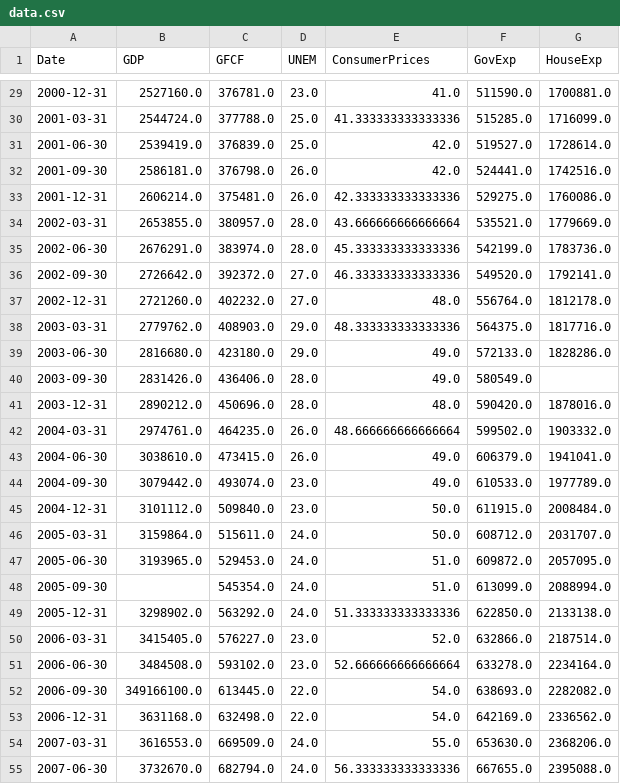
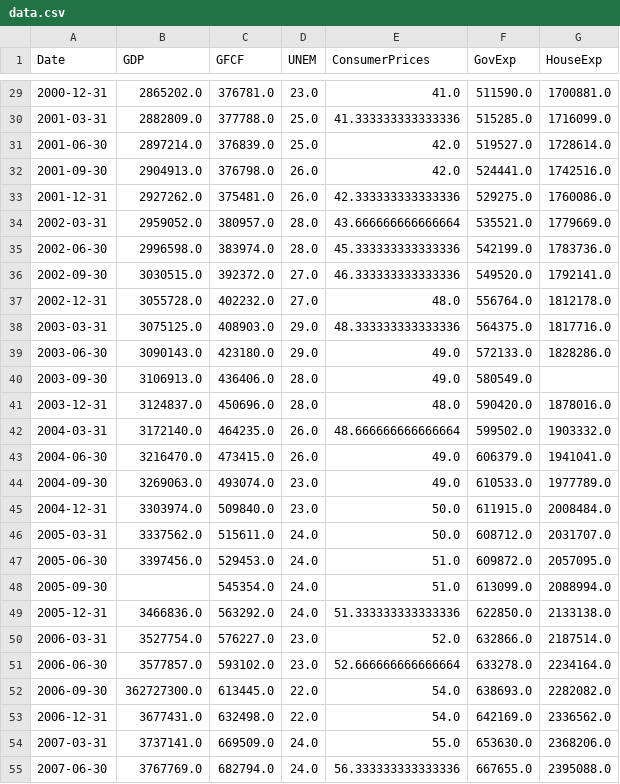
Before and after one commit to lukebarnes-ct/esd-data-science-exercise, a CSV file: data/data.csv, drawn as a sheet; only a part is shown, gaps mark what is left out; the diff covers the shown part only.

```diff
--- a/data/data.csv
+++ b/data/data.csv
@@ -29,27 +29,27 @@ Date,GDP,GFCF,UNEM,ConsumerPrices,GovExp,HouseExp
-2000-12-31,2527160.0,376781.0,23.0,41.0,511590.0,1700881.0
-2001-03-31,2544724.0,377788.0,25.0,41.333333333333336,515285.0,1716099.0
-2001-06-30,2539419.0,376839.0,25.0,42.0,519527.0,1728614.0
-2001-09-30,2586181.0,376798.0,26.0,42.0,524441.0,1742516.0
-2001-12-31,2606214.0,375481.0,26.0,42.333333333333336,529275.0,1760086.0
-2002-03-31,2653855.0,380957.0,28.0,43.666666666666664,535521.0,1779669.0
-2002-06-30,2676291.0,383974.0,28.0,45.333333333333336,542199.0,1783736.0
-2002-09-30,2726642.0,392372.0,27.0,46.333333333333336,549520.0,1792141.0
-2002-12-31,2721260.0,402232.0,27.0,48.0,556764.0,1812178.0
-2003-03-31,2779762.0,408903.0,29.0,48.333333333333336,564375.0,1817716.0
-2003-06-30,2816680.0,423180.0,29.0,49.0,572133.0,1828286.0
-2003-09-30,2831426.0,436406.0,28.0,49.0,580549.0,
-2003-12-31,2890212.0,450696.0,28.0,48.0,590420.0,1878016.0
-2004-03-31,2974761.0,464235.0,26.0,48.666666666666664,599502.0,1903332.0
-2004-06-30,3038610.0,473415.0,26.0,49.0,606379.0,1941041.0
-2004-09-30,3079442.0,493074.0,23.0,49.0,610533.0,1977789.0
-2004-12-31,3101112.0,509840.0,23.0,50.0,611915.0,2008484.0
-2005-03-31,3159864.0,515611.0,24.0,50.0,608712.0,2031707.0
-2005-06-30,3193965.0,529453.0,24.0,51.0,609872.0,2057095.0
+2000-12-31,2865202.0,376781.0,23.0,41.0,511590.0,1700881.0
+2001-03-31,2882809.0,377788.0,25.0,41.333333333333336,515285.0,1716099.0
+2001-06-30,2897214.0,376839.0,25.0,42.0,519527.0,1728614.0
+2001-09-30,2904913.0,376798.0,26.0,42.0,524441.0,1742516.0
+2001-12-31,2927262.0,375481.0,26.0,42.333333333333336,529275.0,1760086.0
+2002-03-31,2959052.0,380957.0,28.0,43.666666666666664,535521.0,1779669.0
+2002-06-30,2996598.0,383974.0,28.0,45.333333333333336,542199.0,1783736.0
+2002-09-30,3030515.0,392372.0,27.0,46.333333333333336,549520.0,1792141.0
+2002-12-31,3055728.0,402232.0,27.0,48.0,556764.0,1812178.0
+2003-03-31,3075125.0,408903.0,29.0,48.333333333333336,564375.0,1817716.0
+2003-06-30,3090143.0,423180.0,29.0,49.0,572133.0,1828286.0
+2003-09-30,3106913.0,436406.0,28.0,49.0,580549.0,
+2003-12-31,3124837.0,450696.0,28.0,48.0,590420.0,1878016.0
+2004-03-31,3172140.0,464235.0,26.0,48.666666666666664,599502.0,1903332.0
+2004-06-30,3216470.0,473415.0,26.0,49.0,606379.0,1941041.0
+2004-09-30,3269063.0,493074.0,23.0,49.0,610533.0,1977789.0
+2004-12-31,3303974.0,509840.0,23.0,50.0,611915.0,2008484.0
+2005-03-31,3337562.0,515611.0,24.0,50.0,608712.0,2031707.0
+2005-06-30,3397456.0,529453.0,24.0,51.0,609872.0,2057095.0
 2005-09-30,,545354.0,24.0,51.0,613099.0,2088994.0
-2005-12-31,3298902.0,563292.0,24.0,51.333333333333336,622850.0,2133138.0
-2006-03-31,3415405.0,576227.0,23.0,52.0,632866.0,2187514.0
-2006-06-30,3484508.0,593102.0,23.0,52.666666666666664,633278.0,2234164.0
-2006-09-30,349166100.0,613445.0,22.0,54.0,638693.0,2282082.0
-2006-12-31,3631168.0,632498.0,22.0,54.0,642169.0,2336562.0
-2007-03-31,3616553.0,669509.0,24.0,55.0,653630.0,2368206.0
-2007-06-30,3732670.0,682794.0,24.0,56.333333333333336,667655.0,2395088.0
+2005-12-31,3466836.0,563292.0,24.0,51.333333333333336,622850.0,2133138.0
+2006-03-31,3527754.0,576227.0,23.0,52.0,632866.0,2187514.0
+2006-06-30,3577857.0,593102.0,23.0,52.666666666666664,633278.0,2234164.0
+2006-09-30,362727300.0,613445.0,22.0,54.0,638693.0,2282082.0
+2006-12-31,3677431.0,632498.0,22.0,54.0,642169.0,2336562.0
+2007-03-31,3737141.0,669509.0,24.0,55.0,653630.0,2368206.0
+2007-06-30,3767769.0,682794.0,24.0,56.333333333333336,667655.0,2395088.0
```
Also changed, not shown: 94 edited cells elsewhere in this file, 1 other file.
